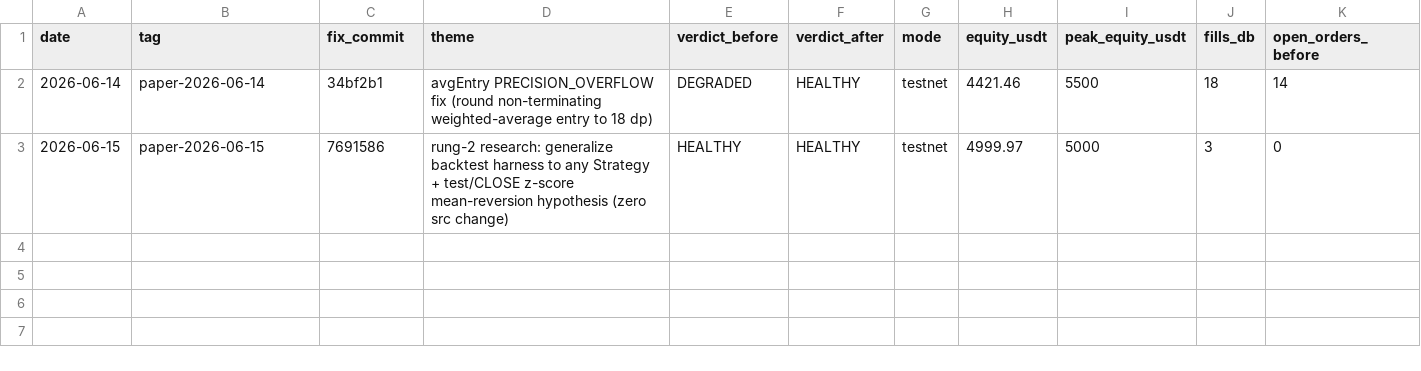
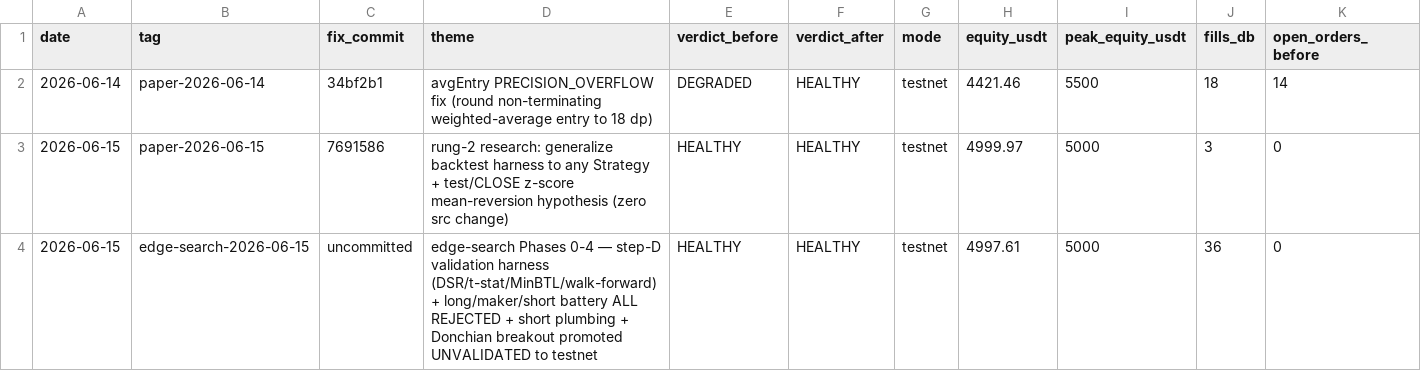
Before and after one commit to DannyTheHippo/crypto-bot, a CSV file: reports/nightly/ledger.csv, drawn as a sheet; only a part is shown; rows hold the shown columns only; the diff names each change by its address in the sheet, - before the commit and + after, or states it on an @@ line.

```diff
--- a/reports/nightly/ledger.csv
+++ b/reports/nightly/ledger.csv
+row 4: 2026-06-15 | edge-search-2026-06-15 | uncommitted | edge-search Phases 0-4 — step-D validation harness (DSR/t-stat/MinBTL/walk-forward) + long/maker/short battery ALL REJECTED + short plumbing + Donchian breakout promoted UNVALIDATED to testnet | HEALTHY | HEALTHY | testnet | 4997.61 | 5000 | 36 | 0
```
Also changed, not shown: 41 other files.
